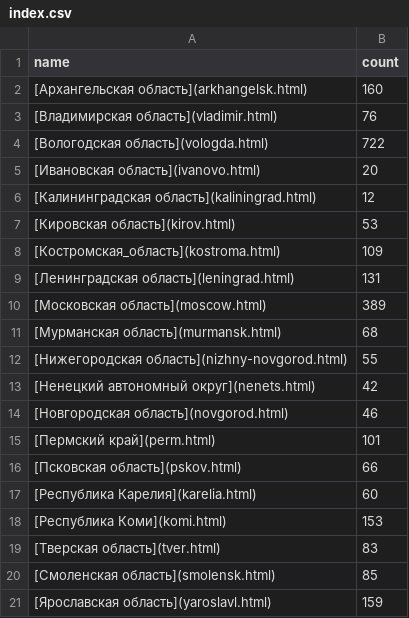
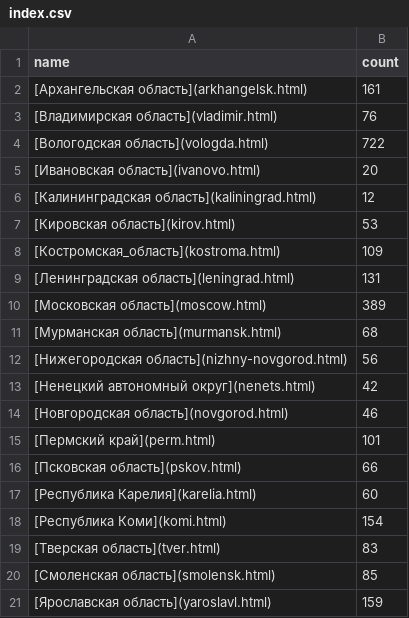
Before and after one commit to sikmir/osm-rivers, a CSV file: index.csv, drawn as a sheet.

```diff
--- a/index.csv
+++ b/index.csv
@@ -1,3 +1,3 @@
 name,count
-[Архангельская область](arkhangelsk.html),     160
+[Архангельская область](arkhangelsk.html),     161
 [Владимирская область](vladimir.html),      76
@@ -11,3 +11,3 @@ name,count
 [Мурманская область](murmansk.html),      68
-[Нижегородская область](nizhny-novgorod.html),      55
+[Нижегородская область](nizhny-novgorod.html),      56
 [Ненецкий автономный округ](nenets.html),      42
@@ -17,3 +17,3 @@ name,count
 [Республика Карелия](karelia.html),      60
-[Республика Коми](komi.html),     153
+[Республика Коми](komi.html),     154
 [Тверская область](tver.html),      83
```
Also changed, not shown: arkhangelsk.csv, komi.csv, 11 other files.
